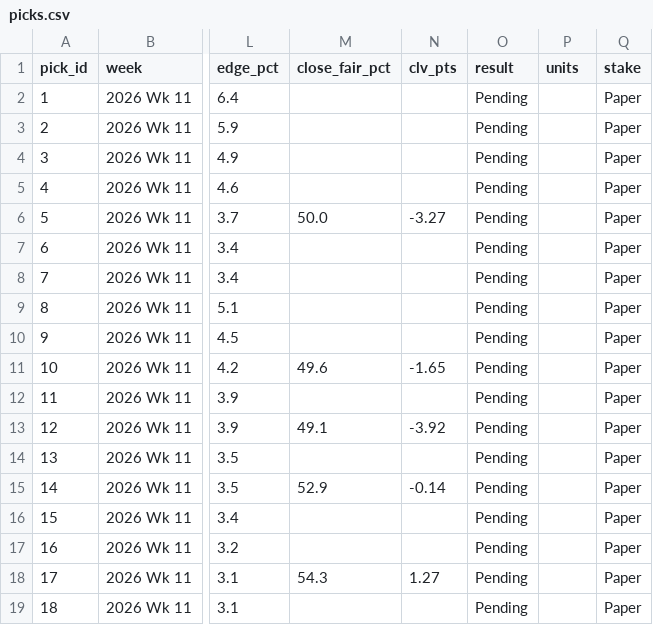
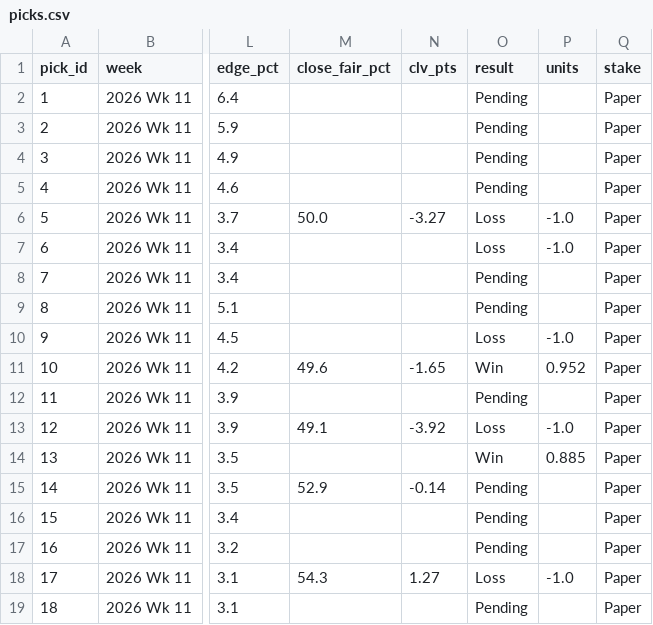
Before and after one commit to jackruh/nfl-results, a CSV file: data/picks.csv, drawn as a sheet; only a part is shown, gaps mark what is left out; the diff names each change by its address in the sheet, - before the commit and + after, or states it on an @@ line.

```diff
--- a/data/picks.csv
+++ b/data/picks.csv
-O6:O7 (result): Pending
+O6:O7 (result): Loss
-P6:P7 (units): (empty)
+P6:P7 (units): -1.0
-O10 (result): Pending
+O10 (result): Loss
-P10 (units): (empty)
+P10 (units): -1.0
-O11 (result): Pending
+O11 (result): Win
-P11 (units): (empty)
+P11 (units): 0.952
-O13 (result): Pending
+O13 (result): Loss
-P13 (units): (empty)
+P13 (units): -1.0
-O14 (result): Pending
+O14 (result): Win
-P14 (units): (empty)
+P14 (units): 0.885
-O18 (result): Pending
+O18 (result): Loss
-P18 (units): (empty)
+P18 (units): -1.0
```
